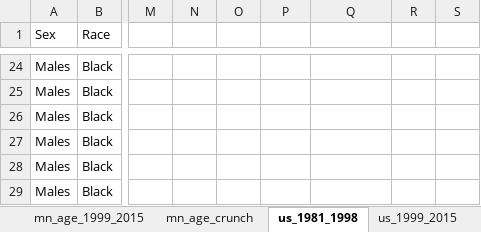
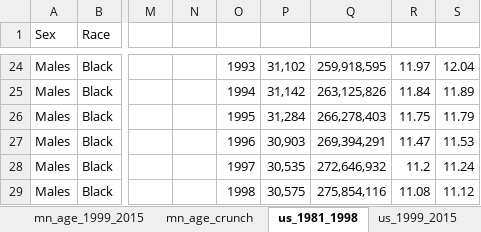
Before and after one commit to striblab/20171010-suicides, an Excel workbook: builds/development/data/maindata.xlsx, sheet us_1981_1998, drawn as a sheet; only a part is shown, gaps mark what is left out; values as stored, in another font and other column widths than the file's, no borders; the diff covers the shown part only; the diff names each change by its address in the sheet, - before the commit and + after, or states it on an @@ line.

```diff
--- a/builds/development/data/maindata.xlsx (sheet us_1981_1998)
+++ b/builds/development/data/maindata.xlsx (sheet us_1981_1998)
-O24: (empty)
+O24: 1993
-P24: (empty)
+P24: 31,102
-Q24: (empty)
+Q24: 259,918,595
-R24: (empty)
+R24: 11.97
-S24: (empty)
+S24: 12.04
-O25: (empty)
+O25: 1994
-P25: (empty)
+P25: 31,142
-Q25: (empty)
+Q25: 263,125,826
-R25: (empty)
+R25: 11.84
-S25: (empty)
+S25: 11.89
-O26: (empty)
+O26: 1995
-P26: (empty)
+P26: 31,284
-Q26: (empty)
+Q26: 266,278,403
-R26: (empty)
+R26: 11.75
-S26: (empty)
+S26: 11.79
-O27: (empty)
+O27: 1996
-P27: (empty)
+P27: 30,903
-Q27: (empty)
+Q27: 269,394,291
-R27: (empty)
+R27: 11.47
-S27: (empty)
+S27: 11.53
-O28: (empty)
+O28: 1997
-P28: (empty)
+P28: 30,535
-Q28: (empty)
+Q28: 272,646,932
-R28: (empty)
+R28: 11.2
-S28: (empty)
+S28: 11.24
-O29: (empty)
+O29: 1998
-P29: (empty)
+P29: 30,575
-Q29: (empty)
+Q29: 275,854,116
-R29: (empty)
+R29: 11.08
-S29: (empty)
+S29: 11.12
```
Also changed, not shown: 145 edited cells elsewhere in this sheet, sheet mn_rates_crunch, 5 other files.
